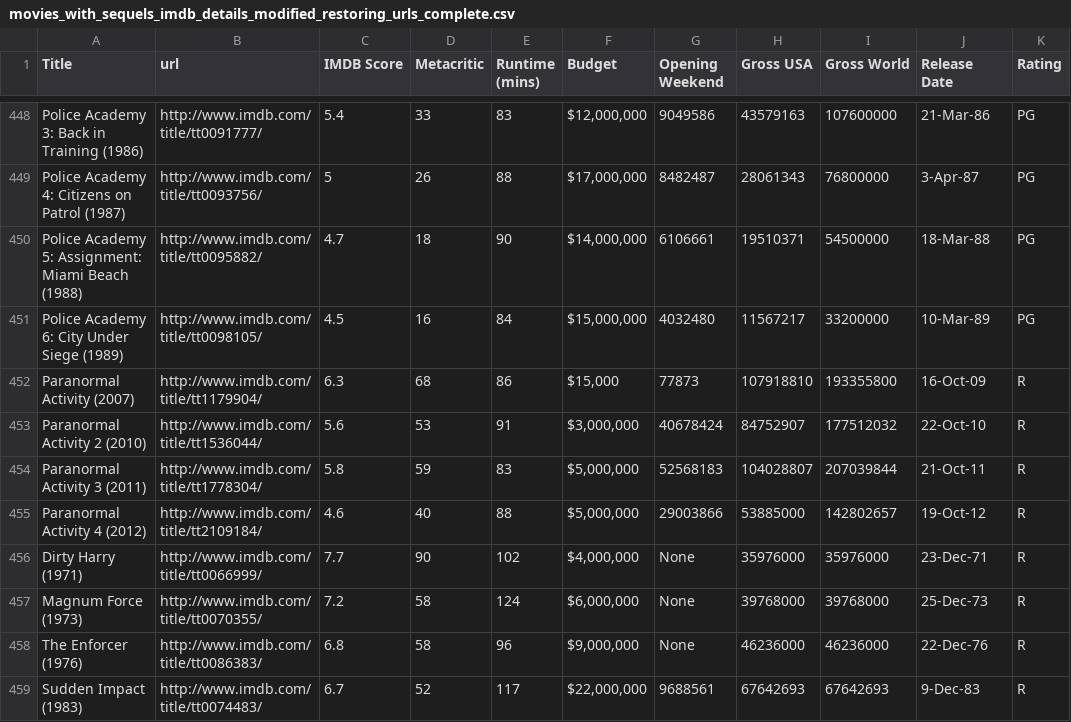
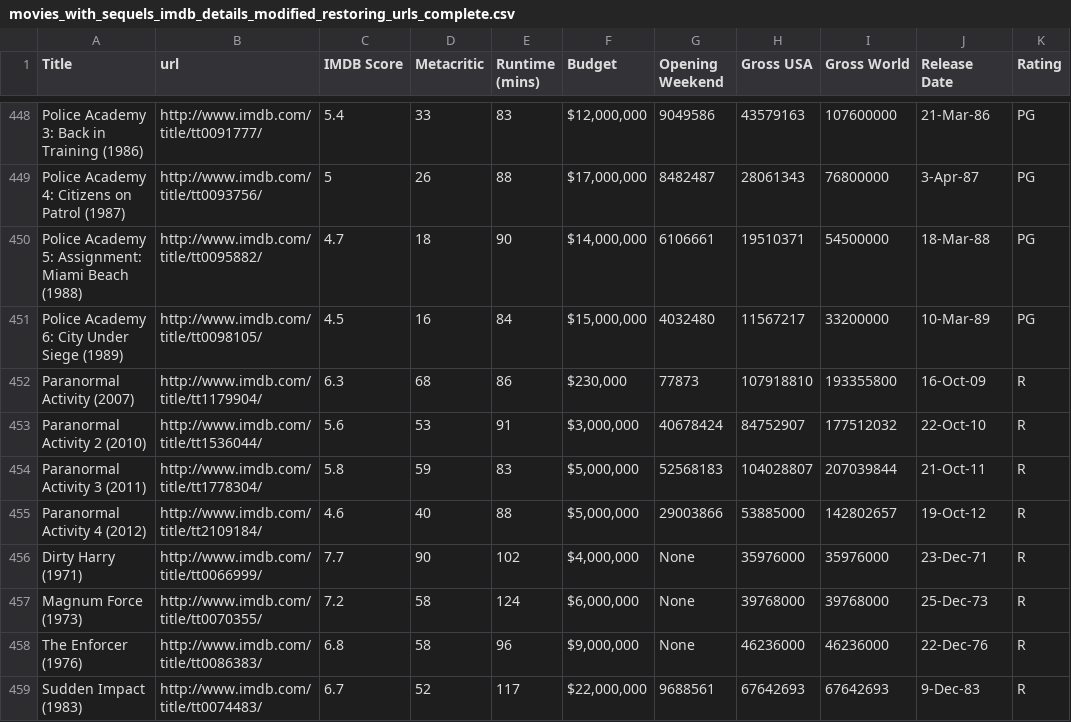
Before and after one commit to phoitack/Springboard_MEC_3.5.2_Capstone_submission, a CSV file: data/movies_with_sequels_imdb_details_modified_restoring_urls_complete.csv, drawn as a sheet; only a part is shown, gaps mark what is left out; the diff names each change by its address in the sheet, - before the commit and + after, or states it on an @@ line.

Commit message:
Modified latest csv file

```diff
--- a/data/movies_with_sequels_imdb_details_modified_restoring_urls_complete.csv
+++ b/data/movies_with_sequels_imdb_details_modified_restoring_urls_complete.csv
-F452 (Budget): $15,000
+F452 (Budget): $230,000
```
Also changed, not shown: 1 other file.
